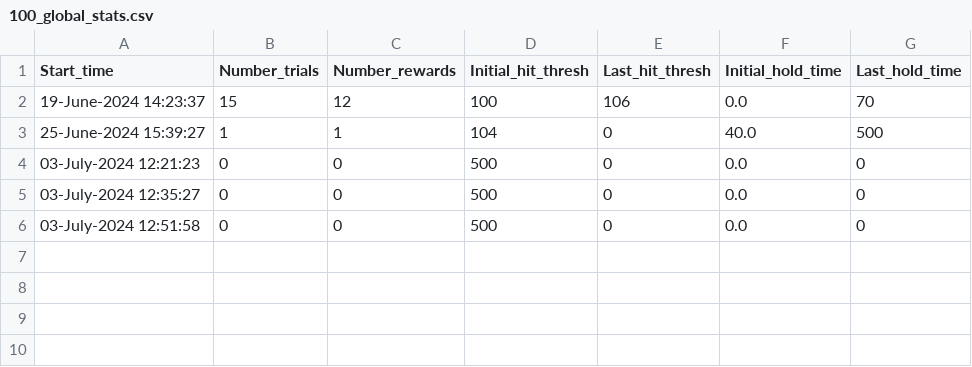
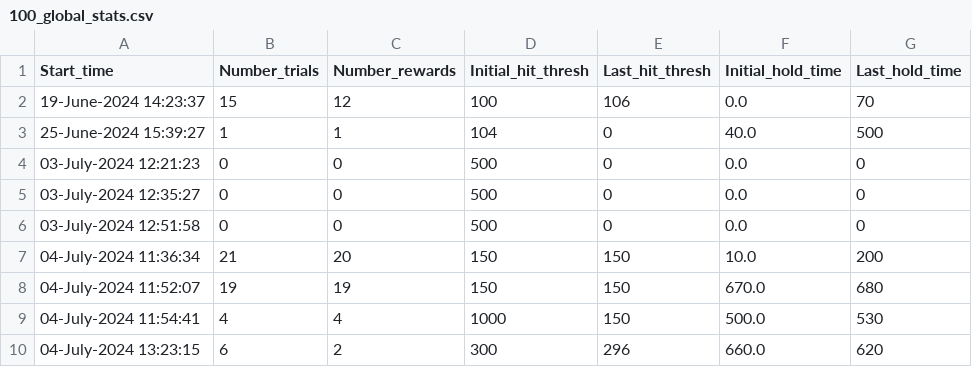
Before and after one commit to ethierlab/Motopya, a CSV file: RatTaskPyRaspPi/100/100_global_stats.csv, drawn as a sheet; the diff names each change by its address in the sheet, - before the commit and + after, or states it on an @@ line.

```diff
--- a/RatTaskPyRaspPi/100/100_global_stats.csv
+++ b/RatTaskPyRaspPi/100/100_global_stats.csv
+row 7: 04-July-2024 11:36:34 | 21 | 20 | 150 | 150 | 10.0 | 200
+row 8: 04-July-2024 11:52:07 | 19 | 19 | 150 | 150 | 670.0 | 680
+row 9: 04-July-2024 11:54:41 | 4 | 4 | 1000 | 150 | 500.0 | 530
+row 10: 04-July-2024 13:23:15 | 6 | 2 | 300 | 296 | 660.0 | 620
```
Also changed, not shown: 16 other files.
